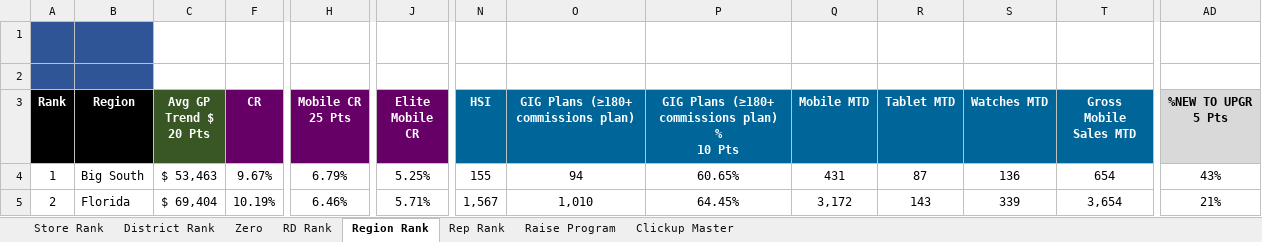
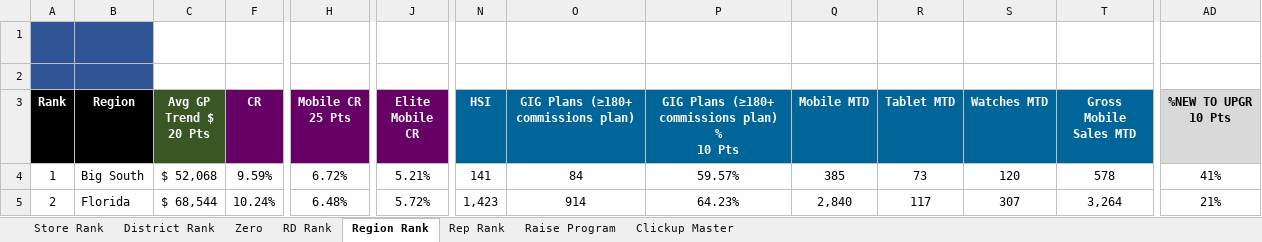
Before and after one commit to jeffbilbrey1985/cookcountycooks-, an Excel workbook: data/Sales Report.xlsx, sheet Region Rank, drawn as a sheet; only a part is shown, gaps mark what is left out; values as stored, in another font and other column widths than the file's, no borders; charts and pictures and conditional formats not drawn; ↵ is a line break in a cell; the diff covers the shown part only; the diff names each change by its address in the sheet, - before the commit and + after, or states it on an @@ line.

```diff
--- a/data/Sales Report.xlsx (sheet Region Rank)
+++ b/data/Sales Report.xlsx (sheet Region Rank)
-AD3: %NEW TO UPGR ↵ 5 Pts
+AD3: %NEW TO UPGR ↵ 10 Pts
-C4 (Avg GP Trend $ 20 Pts): $ 53,463
+C4 (Avg GP Trend $ 20 Pts): $ 52,068
-F4 (CR): 9.67%
+F4 (CR): 9.59%
-H4 (Mobile CR 25 Pts): 6.79%
+H4 (Mobile CR 25 Pts): 6.72%
-J4 (Elite Mobile CR): 5.25%
+J4 (Elite Mobile CR): 5.21%
-N4 (HSI): 155
+N4 (HSI): 141
-O4: 94
+O4: 84
-P4: 60.65%
+P4: 59.57%
-Q4 (Mobile MTD): 431
+Q4 (Mobile MTD): 385
-R4 (Tablet MTD): 87
+R4 (Tablet MTD): 73
-S4 (Watches MTD): 136
+S4 (Watches MTD): 120
-T4 (Gross Mobile Sales MTD): 654
+T4 (Gross Mobile Sales MTD): 578
-AD4 (%NEW TO UPGR 10 Pts): 43%
+AD4 (%NEW TO UPGR 10 Pts): 41%
-C5 (Avg GP Trend $ 20 Pts): $ 69,404
+C5 (Avg GP Trend $ 20 Pts): $ 68,544
-F5 (CR): 10.19%
+F5 (CR): 10.24%
-H5 (Mobile CR 25 Pts): 6.46%
+H5 (Mobile CR 25 Pts): 6.48%
-J5 (Elite Mobile CR): 5.71%
+J5 (Elite Mobile CR): 5.72%
-N5 (HSI): 1,567
+N5 (HSI): 1,423
-O5: 1,010
+O5: 914
-P5: 64.45%
+P5: 64.23%
-Q5 (Mobile MTD): 3,172
+Q5 (Mobile MTD): 2,840
-R5 (Tablet MTD): 143
+R5 (Tablet MTD): 117
-S5 (Watches MTD): 339
+S5 (Watches MTD): 307
-T5 (Gross Mobile Sales MTD): 3,654
+T5 (Gross Mobile Sales MTD): 3,264
```
Also changed, not shown: 2 added rows, 2 removed rows and 118 edited cells elsewhere in this sheet, sheet Rep Rank, sheet Store Rank, sheet Zero, sheet District Rank, sheet RD Rank, sheet Raise Program, hidden cells.
